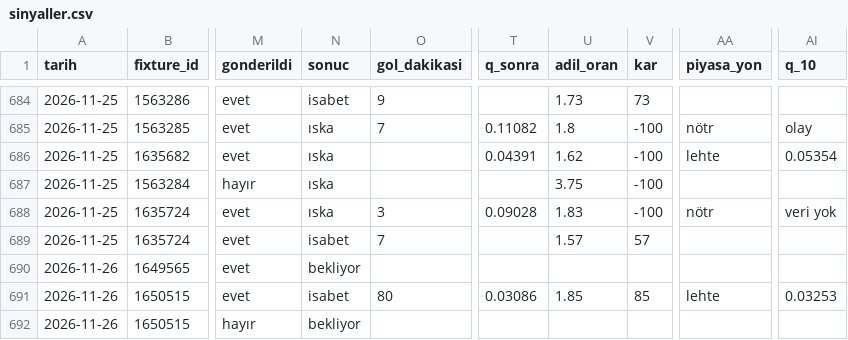
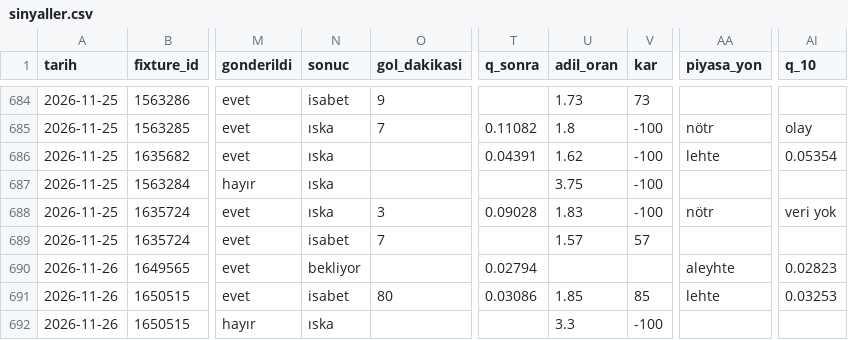
Before and after one commit to leaderofhorde1/Gol-Analizi, a CSV file: data/sinyaller.csv, drawn as a sheet; only a part is shown, gaps mark what is left out; the diff names each change by its address in the sheet, - before the commit and + after, or states it on an @@ line.

```diff
--- a/data/sinyaller.csv
+++ b/data/sinyaller.csv
-T690 (q_sonra): (empty)
+T690 (q_sonra): 0.02794
-AA690 (piyasa_yon): (empty)
+AA690 (piyasa_yon): aleyhte
-AI690 (q_10): (empty)
+AI690 (q_10): 0.02823
-N692 (sonuc): bekliyor
+N692 (sonuc): ıska
-U692 (adil_oran): (empty)
+U692 (adil_oran): 3.3
-V692 (kar): (empty)
+V692 (kar): -100
```
Also changed, not shown: 2 other files.
